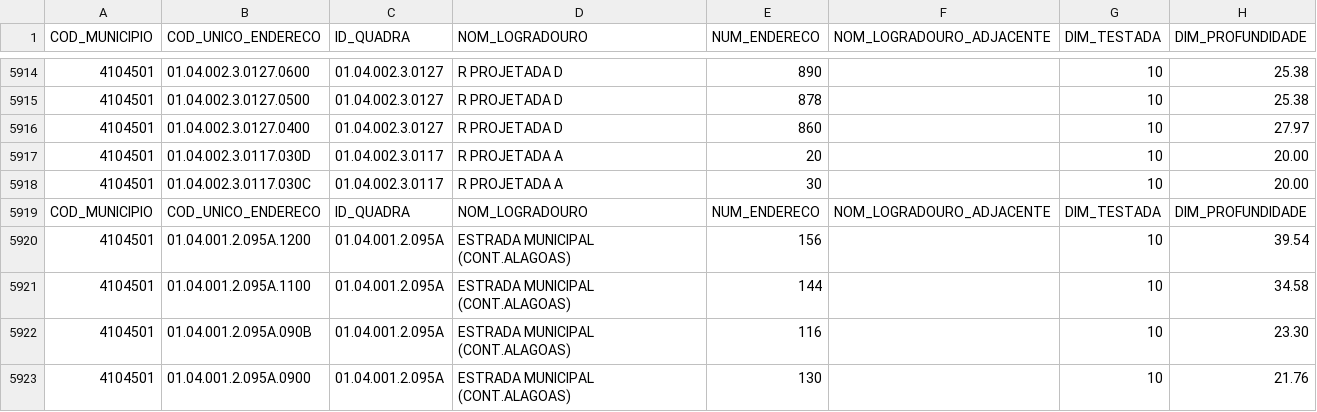
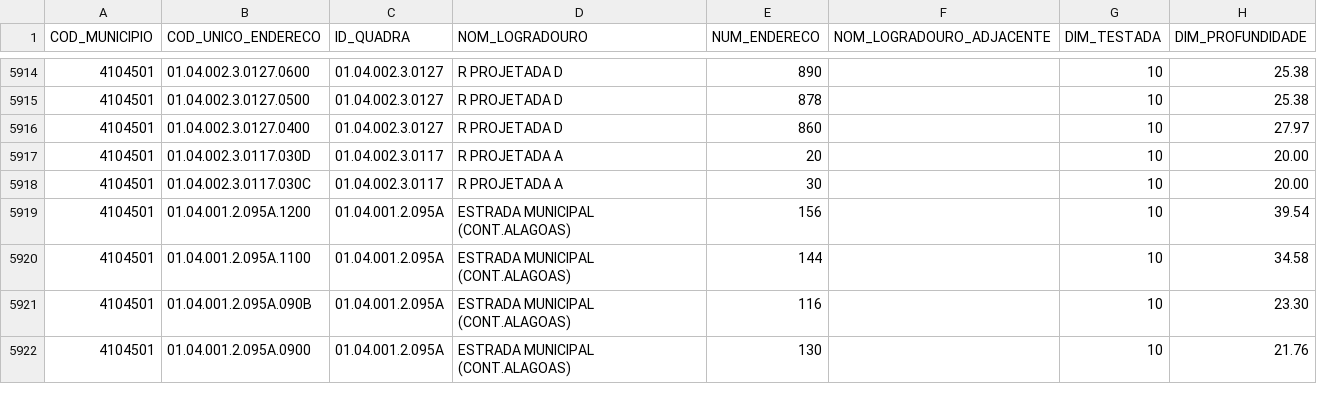
Before and after one commit to mbarbiero/Superciata, a CSV file: arquivos/CI_CAPANEMA_CADURB.csv, drawn as a sheet; only a part is shown, gaps mark what is left out; the diff names each change by its address in the sheet, - before the commit and + after, or states it on an @@ line.

```diff
--- a/arquivos/CI_CAPANEMA_CADURB.csv
+++ b/arquivos/CI_CAPANEMA_CADURB.csv
-row 5919: COD_MUNICIPIO | COD_UNICO_ENDERECO | ID_QUADRA | NOM_LOGRADOURO | NUM_ENDERECO | NOM_LOGRADOURO_ADJACENTE | DIM_TESTADA | DIM_PROFUNDIDADE
```
Also changed, not shown: 6 other files.
